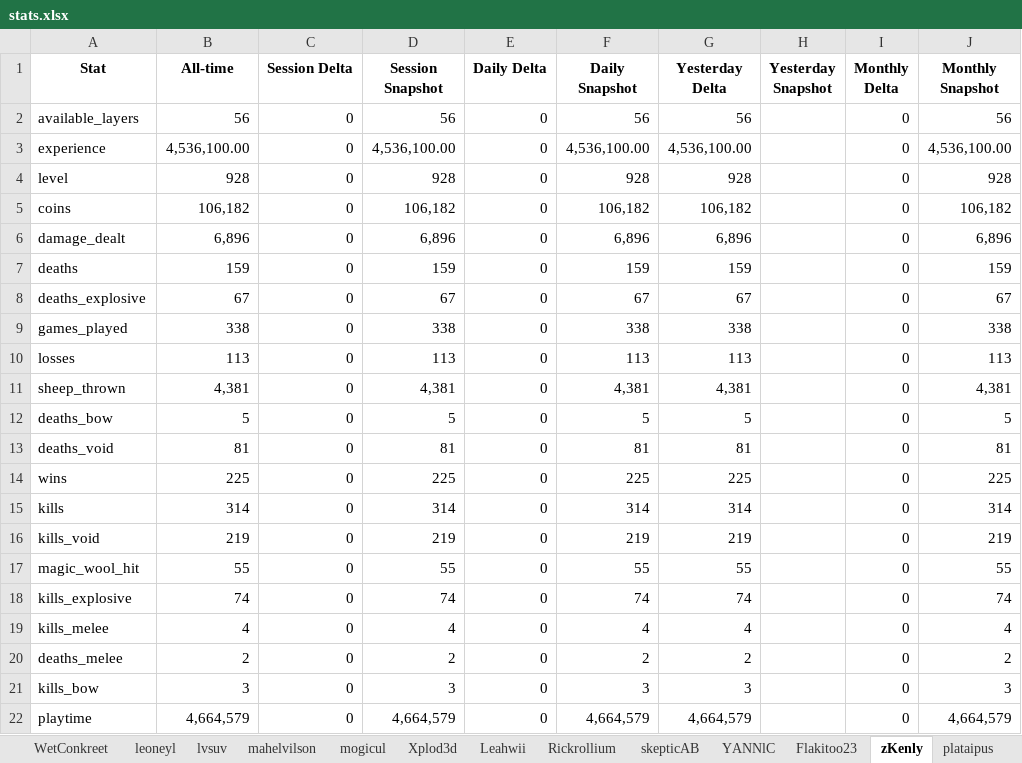
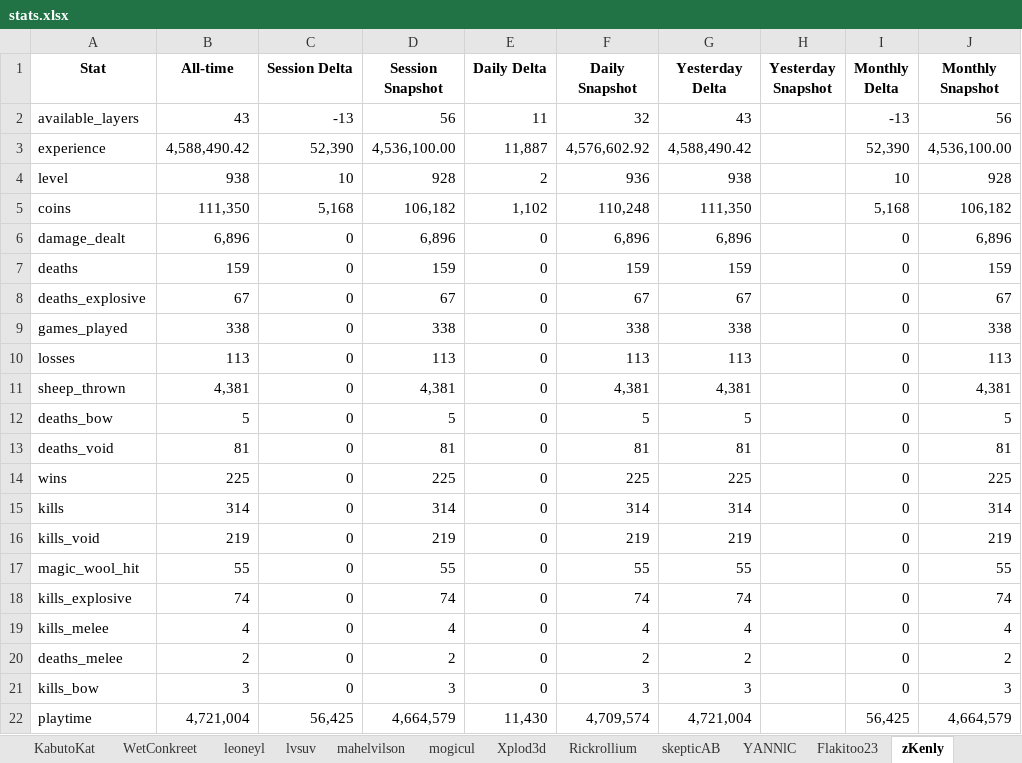
Before and after one commit to Chuckegg/Sheep-wars-bot-api, an Excel workbook: stats.xlsx, sheet zKenly, drawn as a sheet; values as stored, in another font and other column widths than the file's, no borders; the diff names each change by its address in the sheet, - before the commit and + after, or states it on an @@ line.

```diff
--- a/stats.xlsx (sheet zKenly)
+++ b/stats.xlsx (sheet zKenly)
-sheet tab: Leahwii
-B2 (All-time): 56
+B2 (All-time): 43
-C2 (Session Delta): 0
+C2 (Session Delta): -13
-E2 (Daily Delta): 0
+E2 (Daily Delta): 11
-F2 (Daily Snapshot): 56
+F2 (Daily Snapshot): 32
-G2 (Yesterday Delta): 56
+G2 (Yesterday Delta): 43
-I2 (Monthly Delta): 0
+I2 (Monthly Delta): -13
-B3 (All-time): 4,536,100.00
+B3 (All-time): 4,588,490.42
-C3 (Session Delta): 0
+C3 (Session Delta): 52,390
-E3 (Daily Delta): 0
+E3 (Daily Delta): 11,887
-F3 (Daily Snapshot): 4,536,100.00
+F3 (Daily Snapshot): 4,576,602.92
-G3 (Yesterday Delta): 4,536,100.00
+G3 (Yesterday Delta): 4,588,490.42
-I3 (Monthly Delta): 0
+I3 (Monthly Delta): 52,390
-B4 (All-time): 928
+B4 (All-time): 938
-C4 (Session Delta): 0
+C4 (Session Delta): 10
-E4 (Daily Delta): 0
+E4 (Daily Delta): 2
-F4 (Daily Snapshot): 928
+F4 (Daily Snapshot): 936
-G4 (Yesterday Delta): 928
+G4 (Yesterday Delta): 938
-I4 (Monthly Delta): 0
+I4 (Monthly Delta): 10
-B5 (All-time): 106,182
+B5 (All-time): 111,350
-C5 (Session Delta): 0
+C5 (Session Delta): 5,168
-E5 (Daily Delta): 0
+E5 (Daily Delta): 1,102
-F5 (Daily Snapshot): 106,182
+F5 (Daily Snapshot): 110,248
-G5 (Yesterday Delta): 106,182
+G5 (Yesterday Delta): 111,350
-I5 (Monthly Delta): 0
+I5 (Monthly Delta): 5,168
-B22 (All-time): 4,664,579
+B22 (All-time): 4,721,004
-C22 (Session Delta): 0
+C22 (Session Delta): 56,425
-E22 (Daily Delta): 0
+E22 (Daily Delta): 11,430
-F22 (Daily Snapshot): 4,664,579
+F22 (Daily Snapshot): 4,709,574
-G22 (Yesterday Delta): 4,664,579
+G22 (Yesterday Delta): 4,721,004
-I22 (Monthly Delta): 0
+I22 (Monthly Delta): 56,425
```
Also changed, not shown: sheet Xplod3d, sheet Acentrion, sheet SkyeMac11, sheet YANNlC, sheet TNTcoins, sheet lvsuv, 24 more sheets, other sheet tabs, 15 other files.
